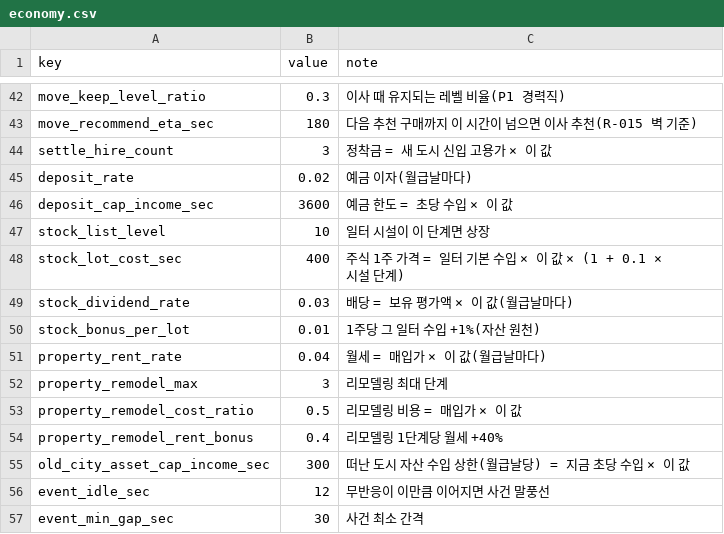
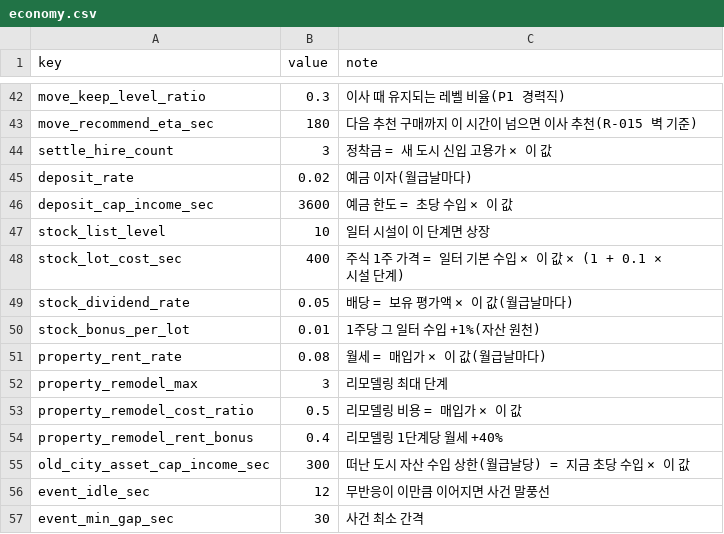
Before and after one commit to Kwon012/bunsin, a CSV file: Assets/_Project/Resources/Data/economy.csv, drawn as a sheet; only a part is shown, gaps mark what is left out.

```diff
--- a/Assets/_Project/Resources/Data/economy.csv
+++ b/Assets/_Project/Resources/Data/economy.csv
@@ -48,5 +48,5 @@ stock_list_level,10,일터 시설이 이 단계면 상장
 stock_lot_cost_sec,400,주식 1주 가격 = 일터 기본 수입 × 이 값 × (1 + 0.1 × 시설 단계)
-stock_dividend_rate,0.03,배당 = 보유 평가액 × 이 값(월급날마다)
+stock_dividend_rate,0.05,배당 = 보유 평가액 × 이 값(월급날마다)
 stock_bonus_per_lot,0.01,1주당 그 일터 수입 +1%(자산 원천)
-property_rent_rate,0.04,월세 = 매입가 × 이 값(월급날마다)
+property_rent_rate,0.08,월세 = 매입가 × 이 값(월급날마다)
 property_remodel_max,3,리모델링 최대 단계
```
Also changed, not shown: 16 other files.
